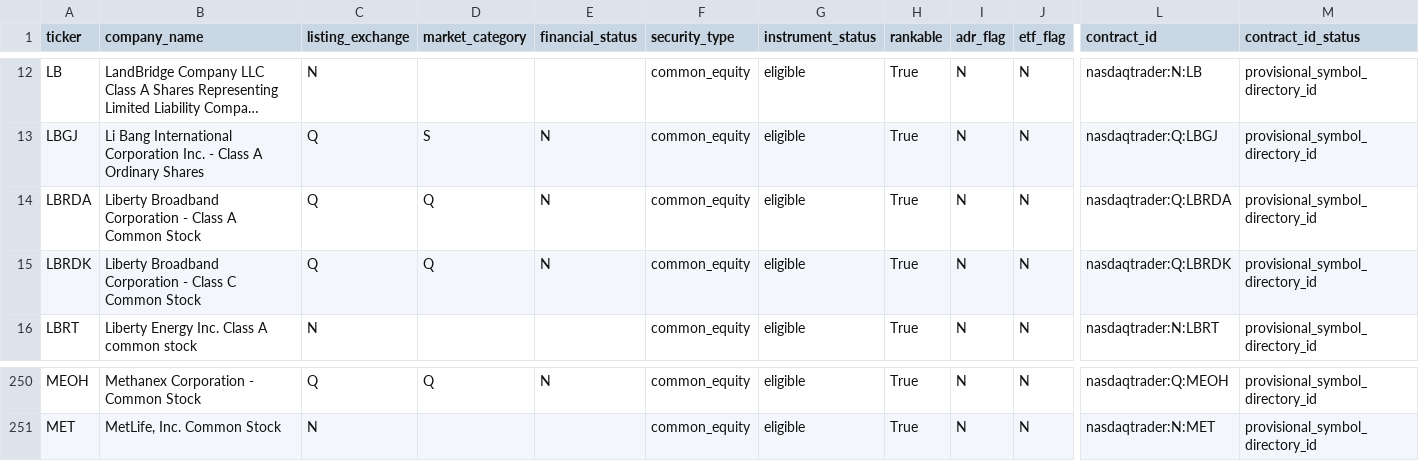
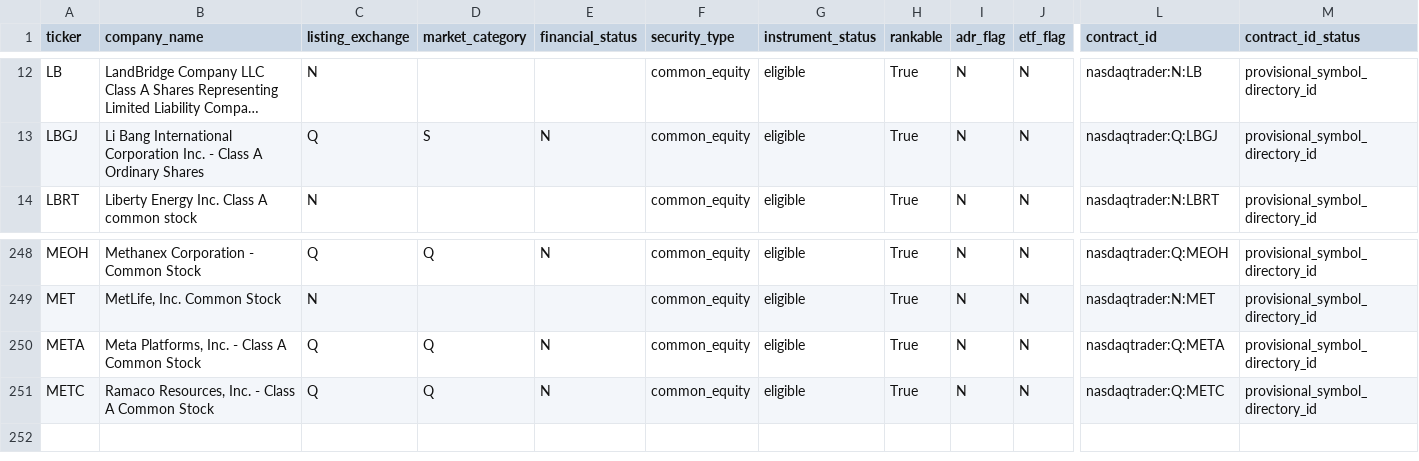
Before and after one commit to chelovekodessa/qrgf-market-data, a CSV file: data/latest/pages/page-0012.csv, drawn as a sheet; only a part is shown, gaps mark what is left out; long unchanged cells end in …; removed rows and columns are numbered as before the commit, all else as after; rows hold the shown columns only; the diff names each change by its address in the sheet, - before the commit and + after, or states it on an @@ line.

```diff
--- a/data/latest/pages/page-0012.csv
+++ b/data/latest/pages/page-0012.csv
-row 14: LBRDA | Liberty Broadband Corporation - Class A Common Stock | Q | Q | N | common_equity | eligible | True | N | N | nasdaqtrader:Q:LBRDA | provisional_symbol_directory_id
-row 15: LBRDK | Liberty Broadband Corporation - Class C Common Stock | Q | Q | N | common_equity | eligible | True | N | N | nasdaqtrader:Q:LBRDK | provisional_symbol_directory_id
+row 250: META | Meta Platforms, Inc. - Class A Common Stock | Q | Q | N | common_equity | eligible | True | N | N | nasdaqtrader:Q:META | provisional_symbol_directory_id
+row 251: METC | Ramaco Resources, Inc. - Class A Common Stock | Q | Q | N | common_equity | eligible | True | N | N | nasdaqtrader:Q:METC | provisional_symbol_directory_id
```
Also changed, not shown: data/latest/pages/page-0016.csv, data/latest/pages/page-0017.csv, 11 other files.
